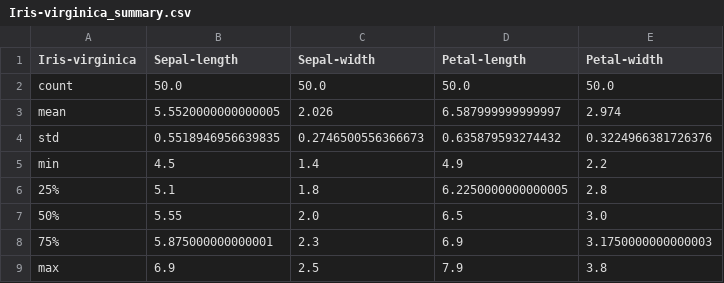
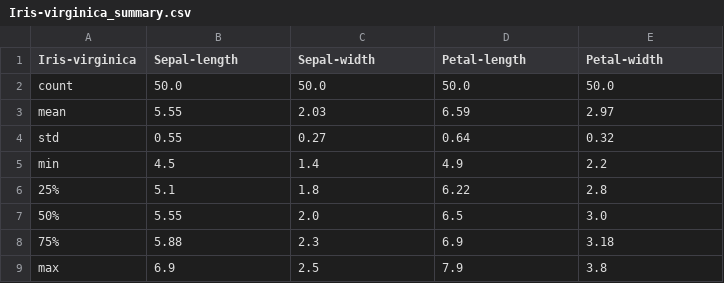
Before and after one commit to markcot/pands-project, a CSV file: Iris-virginica_summary.csv, drawn as a sheet.

Commit message:
analyse.py V1_04 and initial summary table added

```diff
--- a/Iris-virginica_summary.csv
+++ b/Iris-virginica_summary.csv
@@ -2,8 +2,8 @@ Iris-virginica,Sepal-length,Sepal-width,Petal-length,Petal-width
 count,50.0,50.0,50.0,50.0
-mean,5.5520000000000005,2.026,6.587999999999997,2.974
-std,0.5518946956639835,0.2746500556366673,0.635879593274432,0.3224966381726376
+mean,5.55,2.03,6.59,2.97
+std,0.55,0.27,0.64,0.32
 min,4.5,1.4,4.9,2.2
-25%,5.1,1.8,6.2250000000000005,2.8
+25%,5.1,1.8,6.22,2.8
 50%,5.55,2.0,6.5,3.0
-75%,5.875000000000001,2.3,6.9,3.1750000000000003
+75%,5.88,2.3,6.9,3.18
 max,6.9,2.5,7.9,3.8
```
Also changed, not shown: Iris-setosa_summary.csv, Iris-versicolor_summary.csv, 2 other files.
